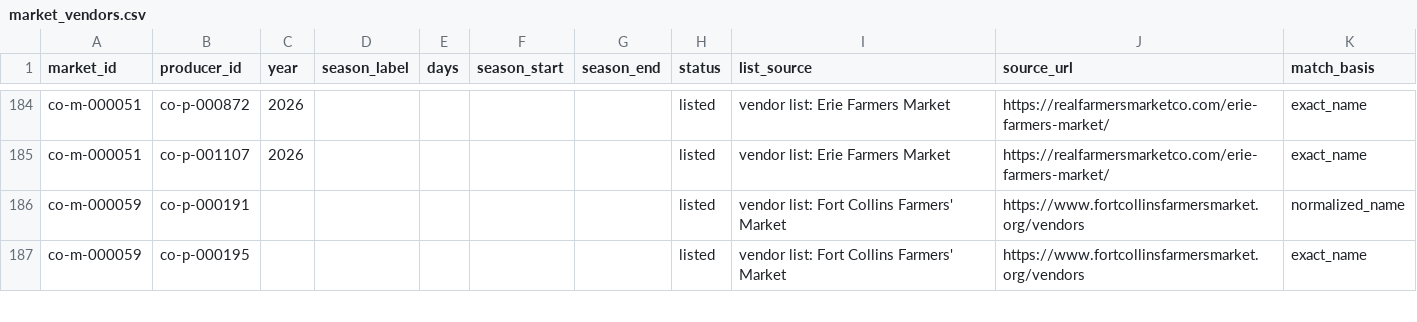
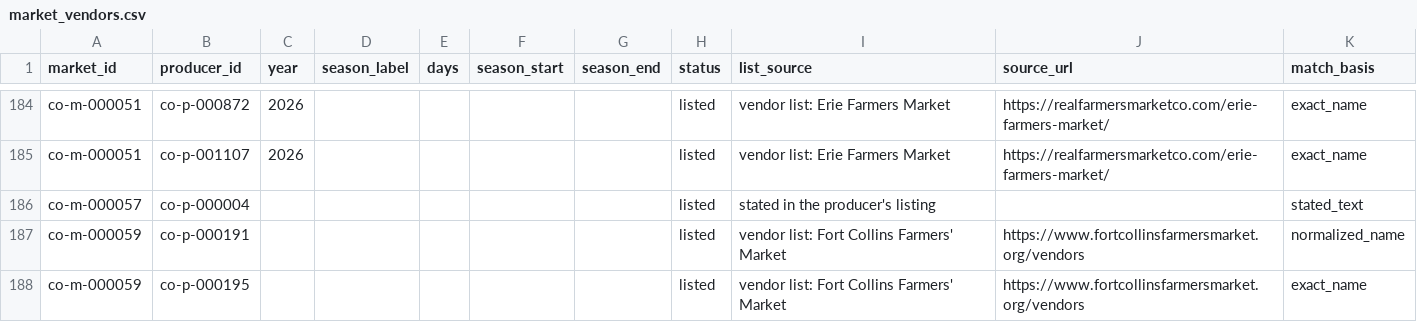
Before and after one commit to open-food-web/colorado-open-food-web, a CSV file: data/colorado/market_vendors.csv, drawn as a sheet; only a part is shown, gaps mark what is left out; the diff names each change by its address in the sheet, - before the commit and + after, or states it on an @@ line.

```diff
--- a/data/colorado/market_vendors.csv
+++ b/data/colorado/market_vendors.csv
+row 186: co-m-000057 | co-p-000004 |  |  |  |  |  | listed | stated in the producer's listing |  | stated_text
```
Also changed, not shown: inputs/curated_records.csv.
